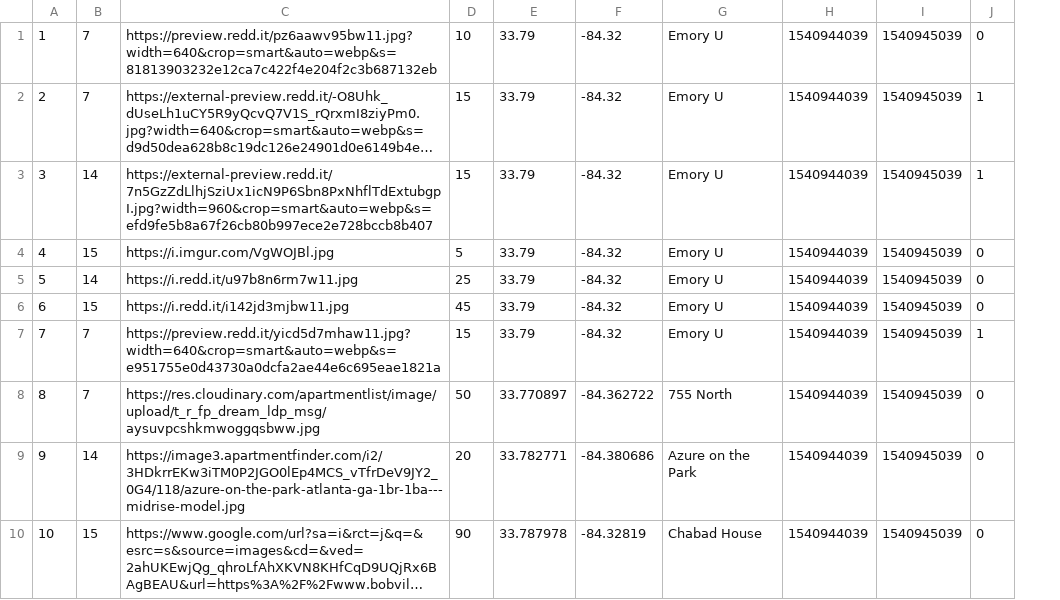
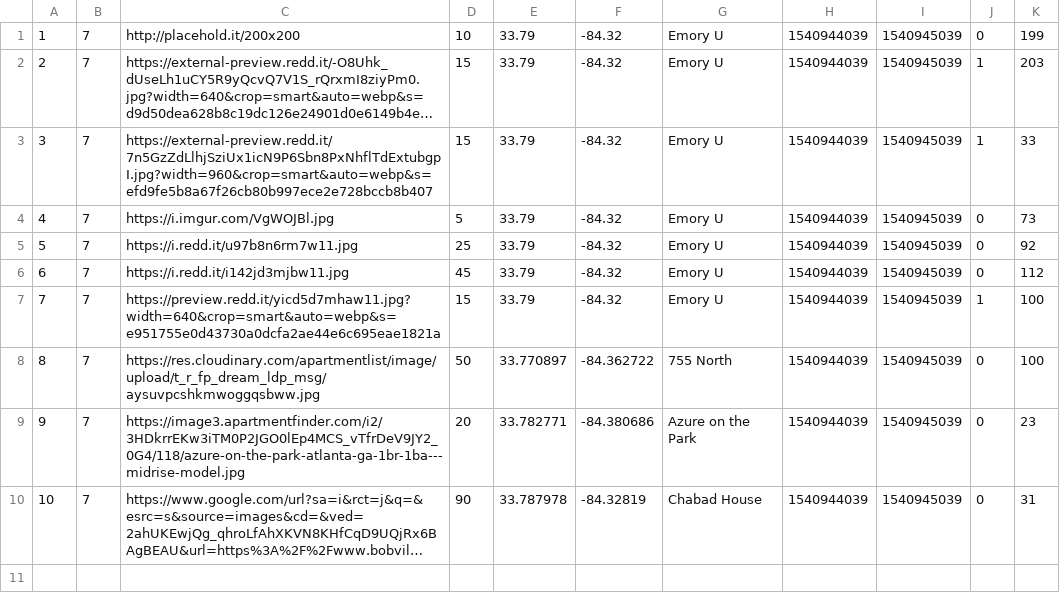
Before and after one commit to cloudrecordsforhomies/crh-frontend, a CSV file: db/bookings.csv, drawn as a sheet; long unchanged cells end in …; the diff names each change by its address in the sheet, - before the commit and + after, or states it on an @@ line.

```diff
--- a/db/bookings.csv
+++ b/db/bookings.csv
+column K, rows 1-10: 199 | 203 | 33 | 73 | 92 | 112 | 100 | 100 | 23 | 31
-C1: https://preview.redd.it/pz6aawv95bw11.jpg?width=640&crop=smart&auto=webp&s=81813903232e12ca7c422f4e204f2c3b687132eb
+C1: http://placehold.it/200x200
-B3: 14
+B3: 7
-B4: 15
+B4: 7
-B5: 14
+B5: 7
-B6: 15
+B6: 7
-B9: 14
+B9: 7
-B10: 15
+B10: 7
```
Also changed, not shown: 16 other files.
